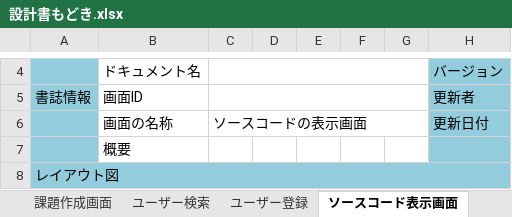
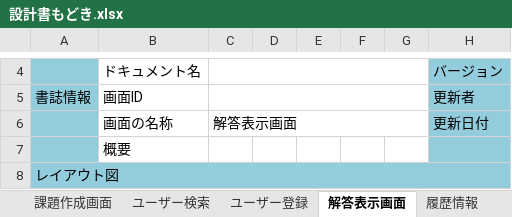
Before and after one commit to nishino-naoyuki/AsoLearning, an Excel workbook: 設計書/設計書もどき.xlsx, sheet 解答表示画面, drawn as a sheet; only a part is shown, gaps mark what is left out; values as stored, in another font and other column widths than the file's, no borders; charts and pictures not drawn; the diff names each change by its address in the sheet, - before the commit and + after, or states it on an @@ line.

```diff
--- a/設計書/設計書もどき.xlsx (sheet 解答表示画面)
+++ b/設計書/設計書もどき.xlsx (sheet 解答表示画面)
-sheet tab: ソースコード表示画面
+sheet tab: 解答表示画面
-C6: ソースコードの表示画面
+C6: 解答表示画面
```
Also changed, not shown: sheet 画面一覧, sheet 得点詳細画面, sheet 機能一覧, charts or pictures, 12 other files.
